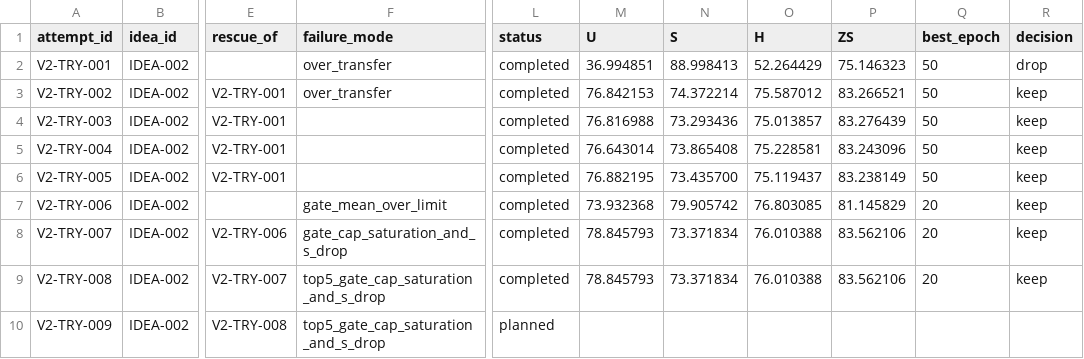
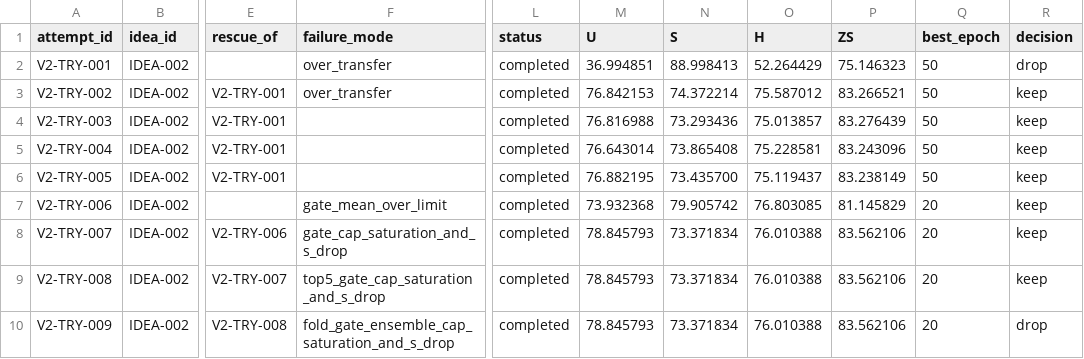
Before and after one commit to GetlotMoney/gzsl-paper, a CSV file: experiments/v2/EXPERIMENT_QUEUE.csv, drawn as a sheet; only a part is shown, gaps mark what is left out; the diff names each change by its address in the sheet, - before the commit and + after, or states it on an @@ line.

Commit message:
record ELPT rescue 3 stop decision

```diff
--- a/experiments/v2/EXPERIMENT_QUEUE.csv
+++ b/experiments/v2/EXPERIMENT_QUEUE.csv
-F10 (failure_mode): top5_gate_cap_saturation_and_s_drop
+F10 (failure_mode): fold_gate_ensemble_cap_saturation_and_s_drop
-L10 (status): planned
+L10 (status): completed
-M10 (U): (empty)
+M10 (U): 78.845793
-N10 (S): (empty)
+N10 (S): 73.371834
-O10 (H): (empty)
+O10 (H): 76.010388
-P10 (ZS): (empty)
+P10 (ZS): 83.562106
-Q10 (best_epoch): (empty)
+Q10 (best_epoch): 20
-R10 (decision): (empty)
+R10 (decision): drop
```
Also changed, not shown: 4 other files.
